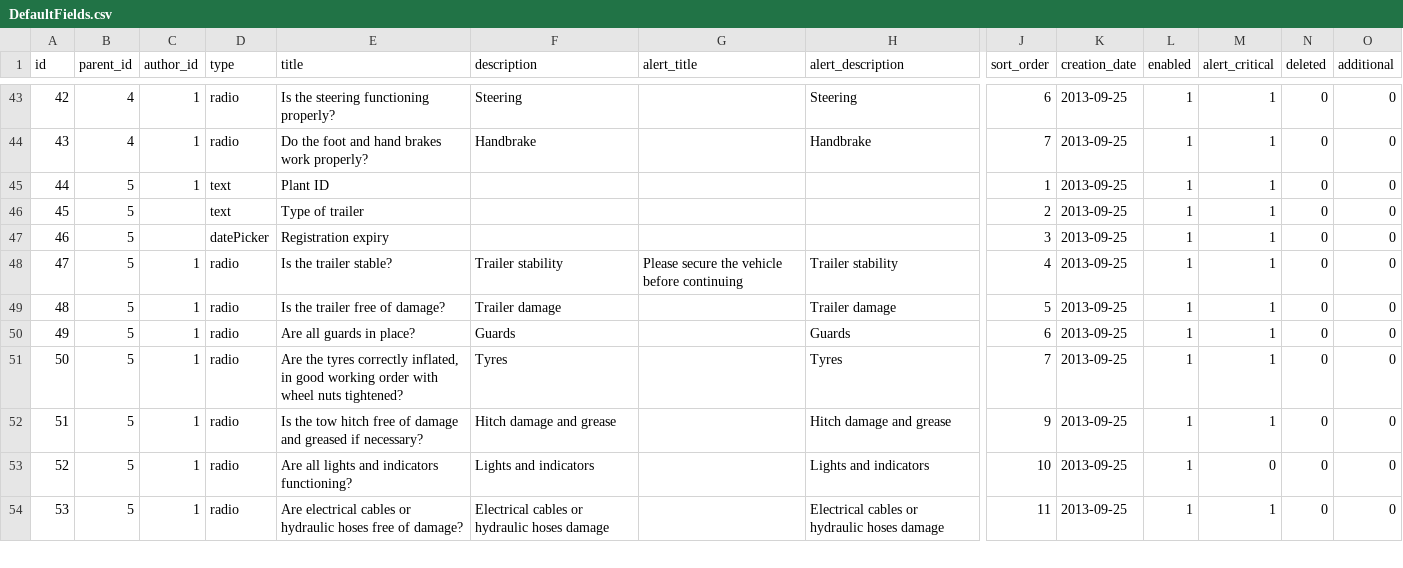
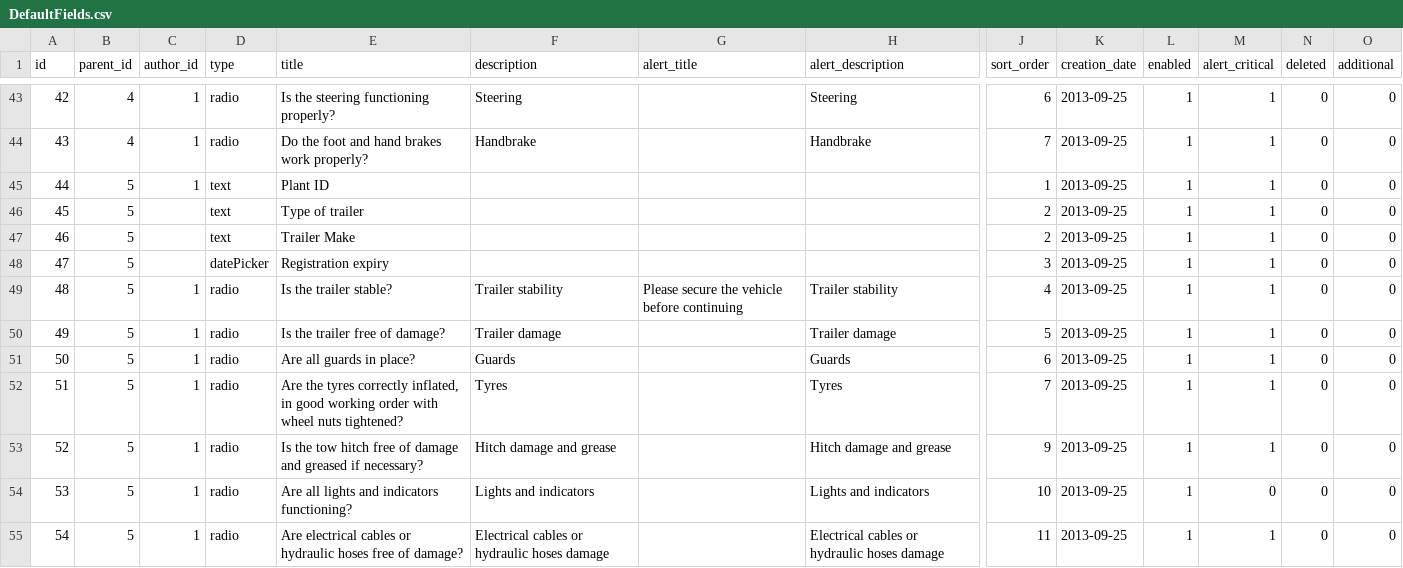
Before and after one commit to antonsychev-softgrad/safe-start, a CSV file: module/SafeStartApi/src/SafeStartApi/Fixture/DefaultFields.csv, drawn as a sheet; only a part is shown, gaps mark what is left out; addresses are those after the commit; rows hold the shown columns only; the diff names each change by its address in the sheet, - before the commit and + after, or states it on an @@ line.

Commit message:
pre-fill trailer make

```diff
--- a/module/SafeStartApi/src/SafeStartApi/Fixture/DefaultFields.csv
+++ b/module/SafeStartApi/src/SafeStartApi/Fixture/DefaultFields.csv
+row 47: 46 | 5 |  | text | Trailer Make |  |  |  | 2 | 2013-09-25 | 1 | 1 | 0 | 0
@@ column A (id) renumbered from row 48 down @@
```
Also changed, not shown: 3 other files.
